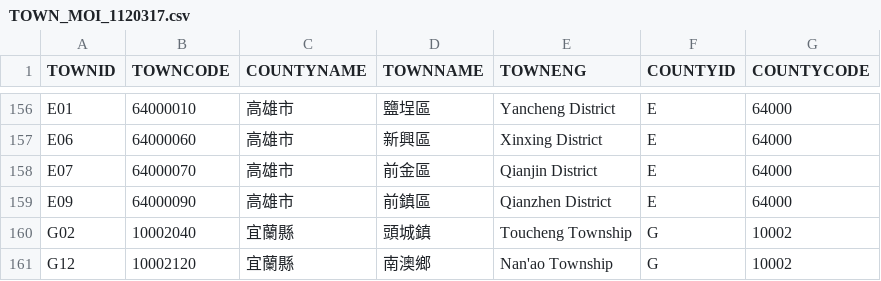
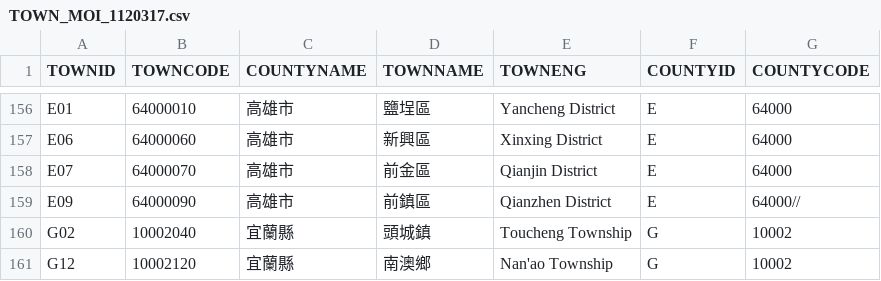
Before and after one commit to davis-0378/disasterCompileSystem, a CSV file: dist/TOWN_MOI_1120317.csv, drawn as a sheet; only a part is shown, gaps mark what is left out.

```diff
--- a/dist/TOWN_MOI_1120317.csv
+++ b/dist/TOWN_MOI_1120317.csv
@@ -158,3 +158,3 @@ E06,64000060,高雄市,新興區,Xinxing District,E,64000
 E07,64000070,高雄市,前金區,Qianjin District,E,64000
-E09,64000090,高雄市,前鎮區,Qianzhen District,E,64000
+E09,64000090,高雄市,前鎮區,Qianzhen District,E,64000//
 G02,10002040,宜蘭縣,頭城鎮,Toucheng Township,G,10002
```
Also changed, not shown: 23 other files.
